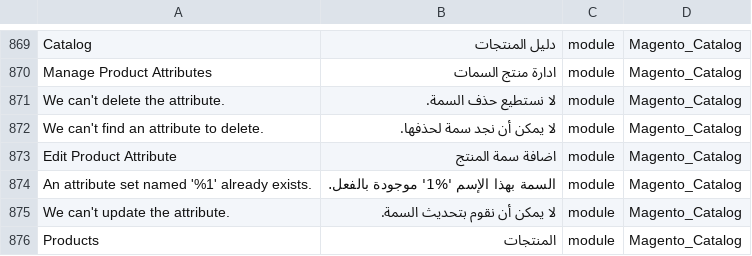
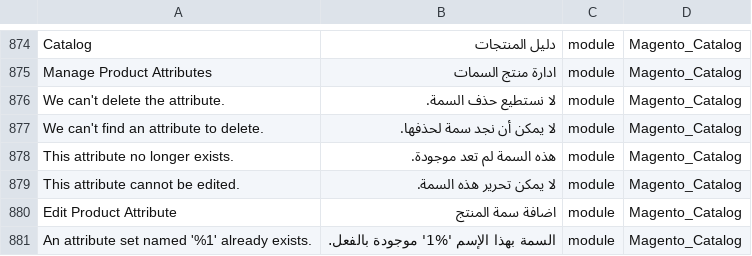
Before and after one commit to Magento2Translations/language_ar_sa, a CSV file: ar_SA.csv, drawn as a sheet; only a part is shown, gaps mark what is left out; the shorter side is filled out with more unchanged rows; the diff covers the shown part only; the diff names each change by its address in the sheet, - before the commit and + after, or states it on an @@ line.

```diff
--- a/ar_SA.csv
+++ b/ar_SA.csv
+row 878: This attribute no longer exists. | هذه السمة لم تعد موجودة. | module | Magento_Catalog
+row 879: This attribute cannot be edited. | لا يمكن تحرير هذه السمة. | module | Magento_Catalog
```
Also changed, not shown: 26 added rows elsewhere in this file, 1 other file.
